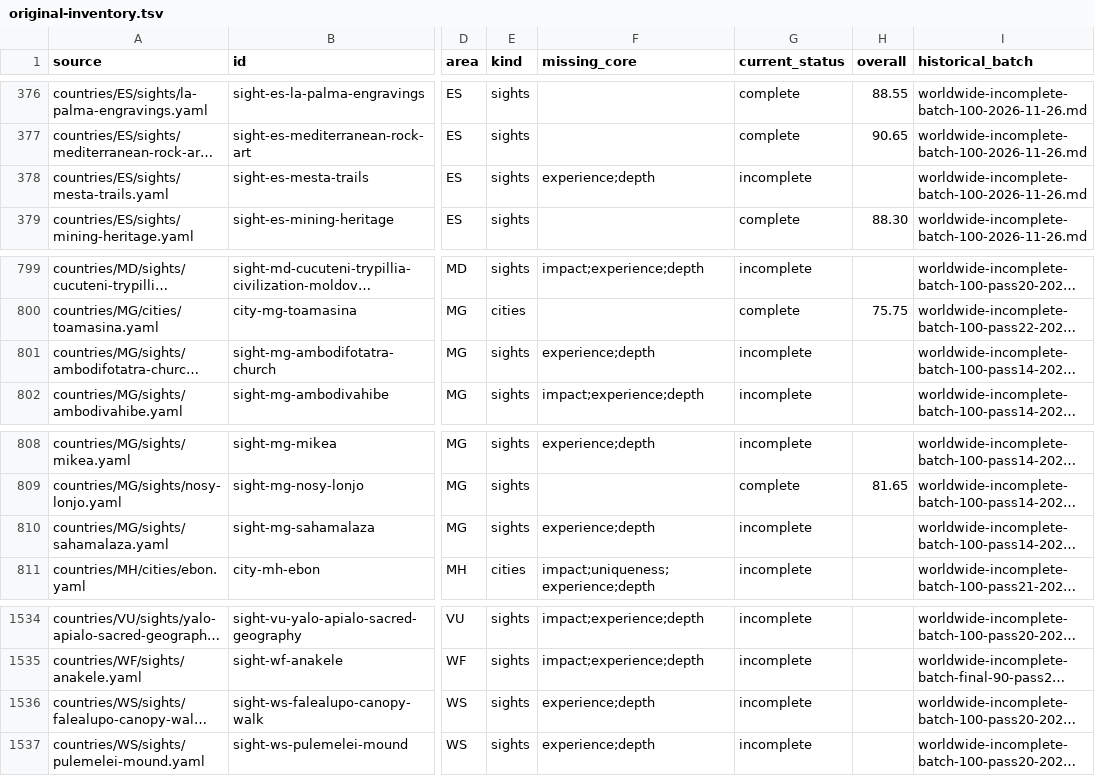
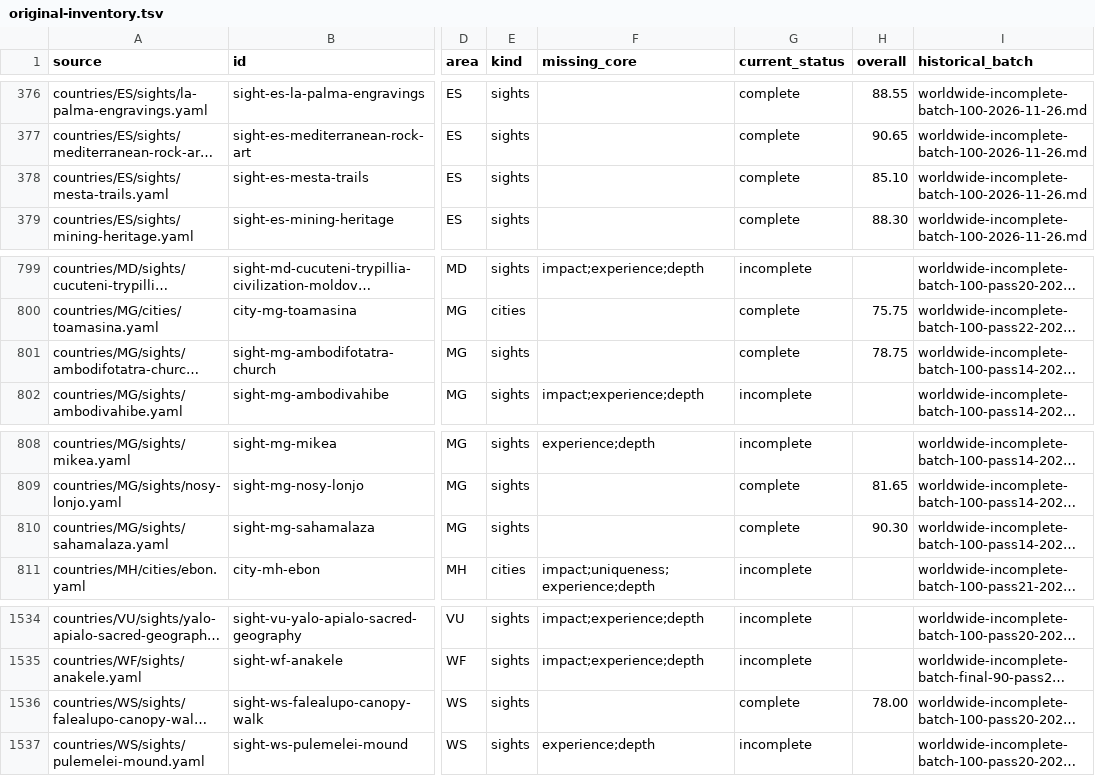
Before and after one commit to Persie0/TopTravelList, a TSV file: methodology/worldwide-backlog/original-inventory.tsv, drawn as a sheet; only a part is shown, gaps mark what is left out; long unchanged cells end in …; the diff covers the shown part only; the diff names each change by its address in the sheet, - before the commit and + after, or states it on an @@ line.

```diff
--- a/methodology/worldwide-backlog/original-inventory.tsv
+++ b/methodology/worldwide-backlog/original-inventory.tsv
-F378 (missing_core): experience;depth
+F378 (missing_core): (empty)
-G378 (current_status): incomplete
+G378 (current_status): complete
-H378 (overall): (empty)
+H378 (overall): 85.10
-F801 (missing_core): experience;depth
+F801 (missing_core): (empty)
-G801 (current_status): incomplete
+G801 (current_status): complete
-H801 (overall): (empty)
+H801 (overall): 78.75
-F810 (missing_core): experience;depth
+F810 (missing_core): (empty)
-G810 (current_status): incomplete
+G810 (current_status): complete
-H810 (overall): (empty)
+H810 (overall): 90.30
-F1536 (missing_core): experience;depth
+F1536 (missing_core): (empty)
-G1536 (current_status): incomplete
+G1536 (current_status): complete
-H1536 (overall): (empty)
+H1536 (overall): 78.00
```
Also changed, not shown: 33 edited cells elsewhere in this file, methodology/worldwide-backlog/remaining.tsv, 9 other files.
